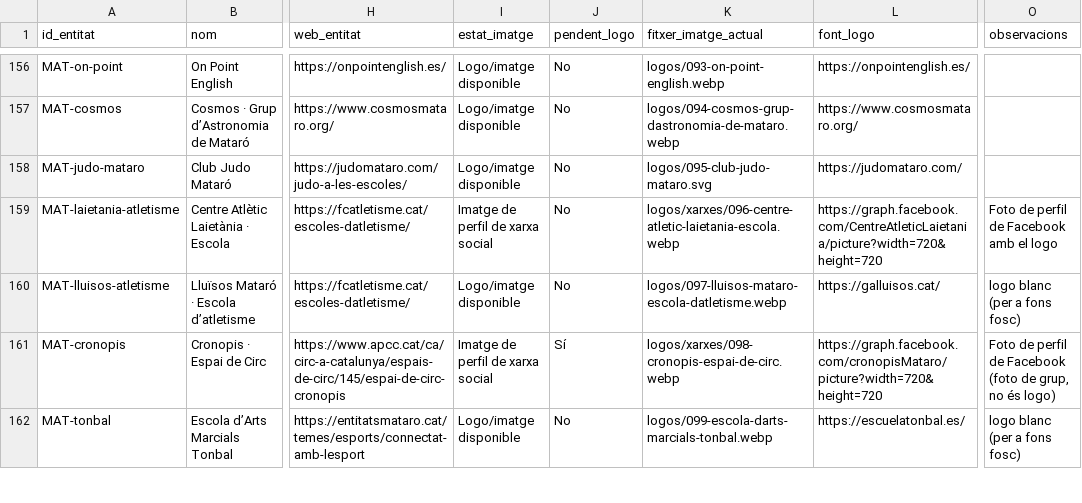
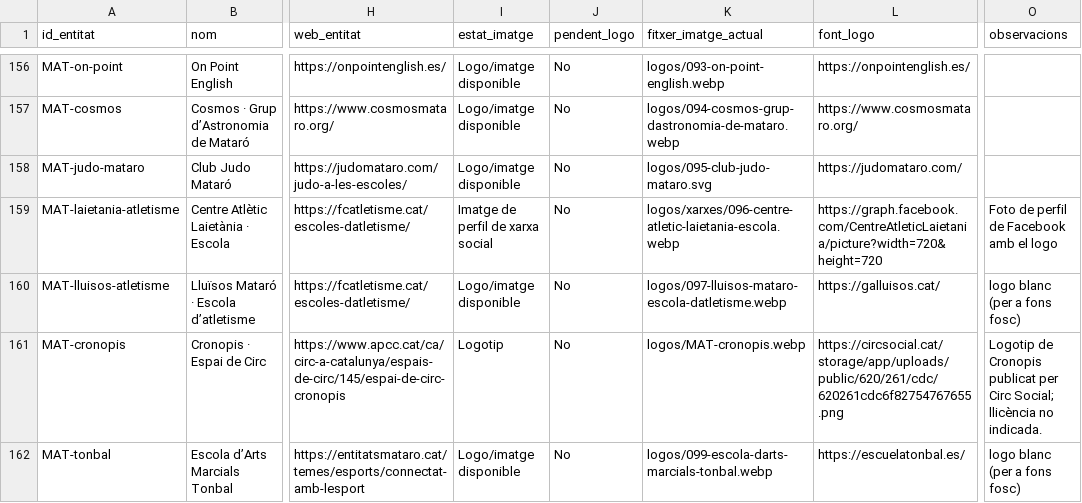
Before and after one commit to JeanCabot/mataro-ciutat-escoles, a CSV file: logos/LOGOS_AUDITORIA_COMPLETA.csv, drawn as a sheet; only a part is shown, gaps mark what is left out; the diff covers the shown part only; the diff names each change by its address in the sheet, - before the commit and + after, or states it on an @@ line.

```diff
--- a/logos/LOGOS_AUDITORIA_COMPLETA.csv
+++ b/logos/LOGOS_AUDITORIA_COMPLETA.csv
-I161 (estat_imatge): Imatge de perfil de xarxa social
+I161 (estat_imatge): Logotip
-J161 (pendent_logo): Sí
+J161 (pendent_logo): No
-K161 (fitxer_imatge_actual): logos/xarxes/098-cronopis-espai-de-circ.webp
+K161 (fitxer_imatge_actual): logos/MAT-cronopis.webp
-L161 (font_logo): https://graph.facebook.com/cronopisMataro/picture?width=720&height=720
+L161 (font_logo): https://circsocial.cat/storage/app/uploads/public/620/261/cdc/620261cdc6f82754767655.png
-O161 (observacions): Foto de perfil de Facebook (foto de grup, no és logo)
+O161 (observacions): Logotip de Cronopis publicat per Circ Social; llicència no indicada.
```
Also changed, not shown: 23 edited cells elsewhere in this file, fotos/cobertura.csv, logos/LOGOS_MANIFEST.csv, 8 other files.
